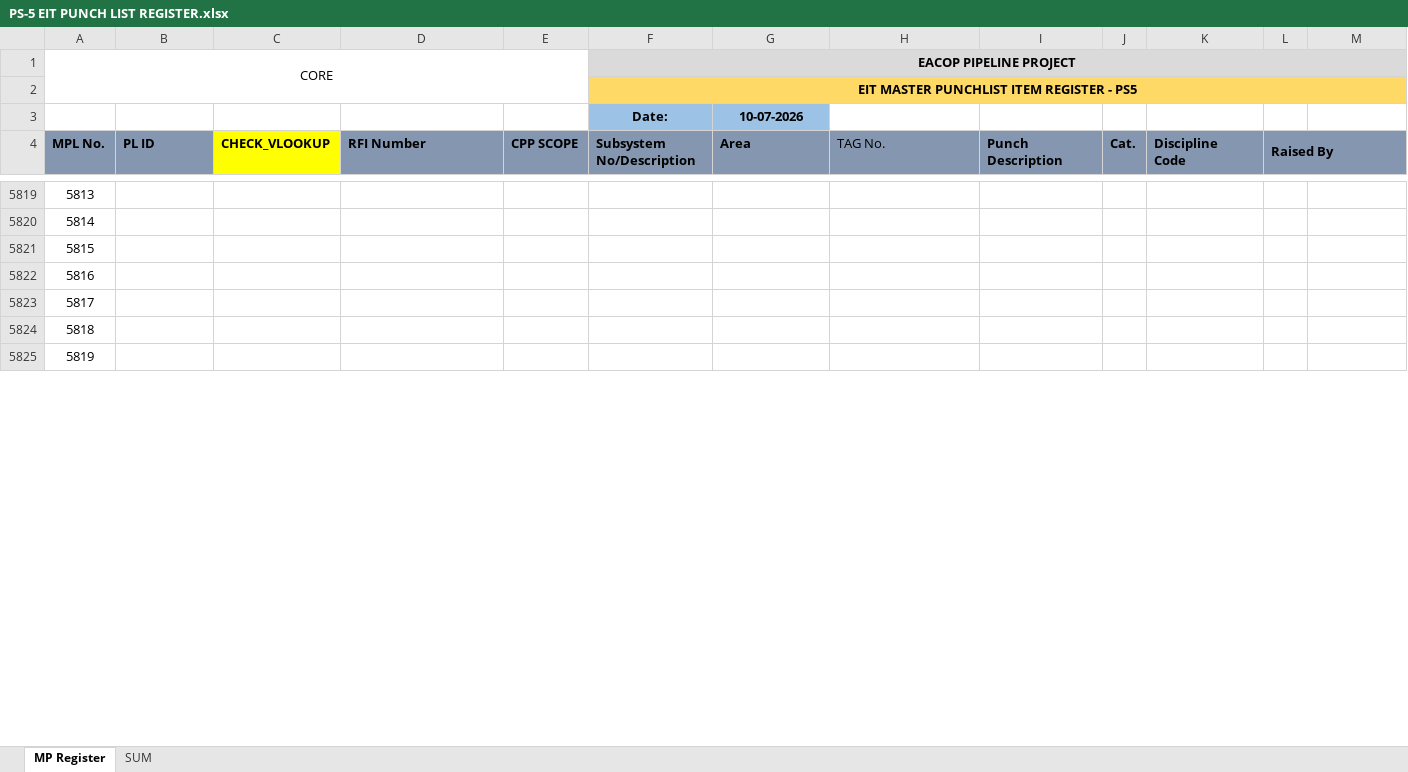
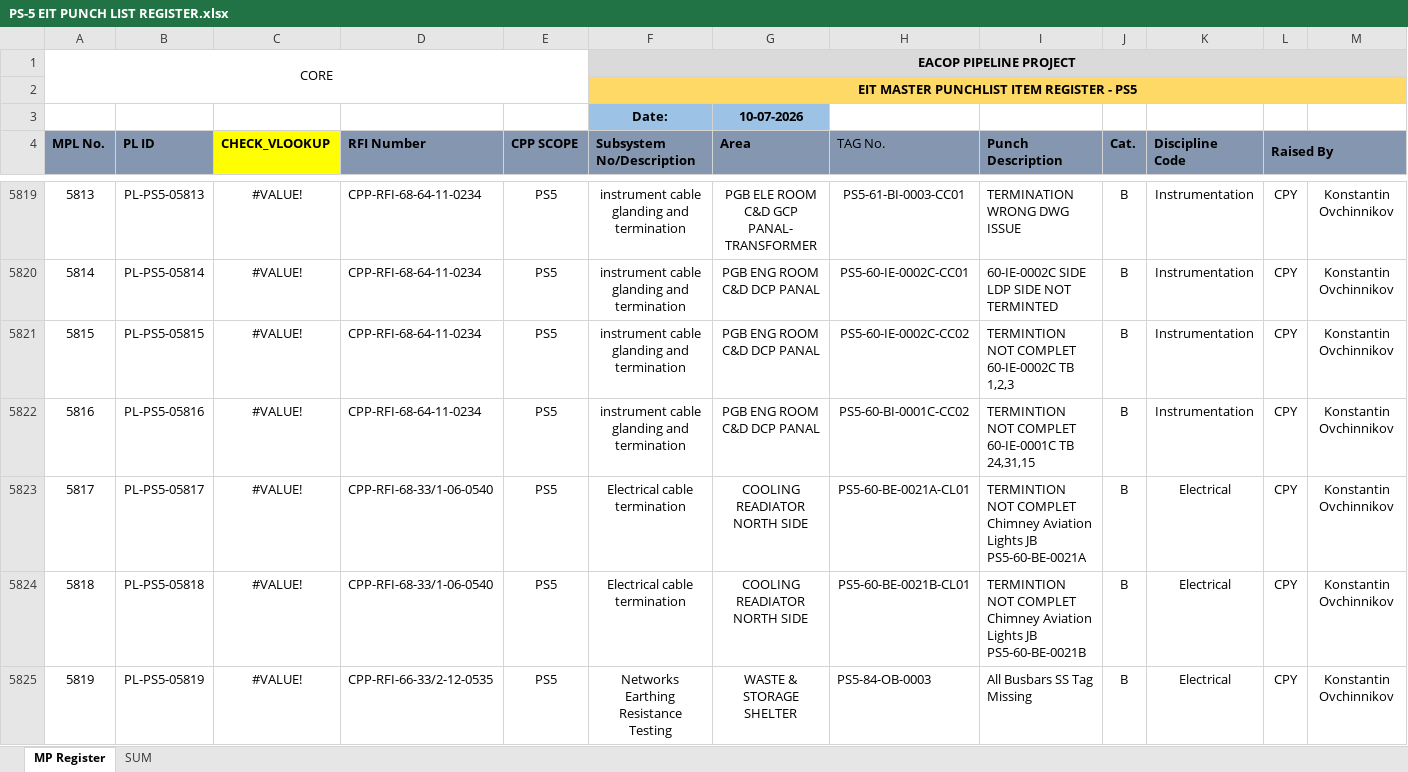
Before and after one commit to Mohamedgawad1/ps5-dashboard, an Excel workbook: PS-5 EIT PUNCH LIST REGISTER.xlsx, sheet MP Register, drawn as a sheet; only a part is shown, gaps mark what is left out; values as stored, in another font and other column widths than the file's, no borders; charts and pictures and conditional formats not drawn; the diff covers the shown part only; the diff names each change by its address in the sheet, - before the commit and + after, or states it on an @@ line.

```diff
--- a/PS-5 EIT PUNCH LIST REGISTER.xlsx (sheet MP Register)
+++ b/PS-5 EIT PUNCH LIST REGISTER.xlsx (sheet MP Register)
-B5819 (PL ID): (empty)
+B5819 (PL ID): PL-PS5-05813
-C5819:C5825 (CHECK_VLOOKUP): (empty)
+C5819:C5825 (CHECK_VLOOKUP): #VALUE!
-D5819:D5822 (RFI Number): (empty)
+D5819:D5822 (RFI Number): CPP-RFI-68-64-11-0234
-E5819:E5825 (CPP SCOPE): (empty)
+E5819:E5825 (CPP SCOPE): PS5
-F5819:F5822 (Subsystem No/Description): (empty)
+F5819:F5822 (Subsystem No/Description): instrument cable glanding and termination
-G5819 (Area): (empty)
+G5819 (Area): PGB ELE ROOM C&D GCP PANAL- TRANSFORMER
-H5819 (TAG No.): (empty)
+H5819 (TAG No.): PS5-61-BI-0003-CC01
-I5819 (Punch Description): (empty)
+I5819 (Punch Description): TERMINATION WRONG DWG ISSUE
-J5819:J5825 (Cat.): (empty)
+J5819:J5825 (Cat.): B
-K5819:K5822 (Discipline Code): (empty)
+K5819:K5822 (Discipline Code): Instrumentation
-L5819:L5825 (Raised By): (empty)
+L5819:L5825 (Raised By): CPY
-M5819:M5825: (empty)
+M5819:M5825: Konstantin Ovchinnikov
-B5820 (PL ID): (empty)
+B5820 (PL ID): PL-PS5-05814
-G5820:G5822 (Area): (empty)
+G5820:G5822 (Area): PGB ENG ROOM C&D DCP PANAL
-H5820 (TAG No.): (empty)
+H5820 (TAG No.): PS5-60-IE-0002C-CC01
-I5820 (Punch Description): (empty)
+I5820 (Punch Description): 60-IE-0002C SIDE LDP SIDE NOT TERMINTED
-B5821 (PL ID): (empty)
+B5821 (PL ID): PL-PS5-05815
-H5821 (TAG No.): (empty)
+H5821 (TAG No.): PS5-60-IE-0002C-CC02
-I5821 (Punch Description): (empty)
+I5821 (Punch Description): TERMINTION NOT COMPLET 60-IE-0002C TB 1,2,3
-B5822 (PL ID): (empty)
+B5822 (PL ID): PL-PS5-05816
-H5822 (TAG No.): (empty)
+H5822 (TAG No.): PS5-60-BI-0001C-CC02
-I5822 (Punch Description): (empty)
+I5822 (Punch Description): TERMINTION NOT COMPLET 60-IE-0001C TB 24,31,15
-B5823 (PL ID): (empty)
+B5823 (PL ID): PL-PS5-05817
-D5823:D5824 (RFI Number): (empty)
+D5823:D5824 (RFI Number): CPP-RFI-68-33/1-06-0540
-F5823:F5824 (Subsystem No/Description): (empty)
+F5823:F5824 (Subsystem No/Description): Electrical cable termination
-G5823:G5824 (Area): (empty)
+G5823:G5824 (Area): COOLING READIATOR NORTH SIDE
-H5823 (TAG No.): (empty)
+H5823 (TAG No.): PS5-60-BE-0021A-CL01
-I5823 (Punch Description): (empty)
+I5823 (Punch Description): TERMINTION NOT COMPLET Chimney Aviation Lights JB PS5-60-BE-0021A
-K5823:K5825 (Discipline Code): (empty)
+K5823:K5825 (Discipline Code): Electrical
-B5824 (PL ID): (empty)
+B5824 (PL ID): PL-PS5-05818
-H5824 (TAG No.): (empty)
+H5824 (TAG No.): PS5-60-BE-0021B-CL01
-I5824 (Punch Description): (empty)
+I5824 (Punch Description): TERMINTION NOT COMPLET Chimney Aviation Lights JB PS5-60-BE-0021B
-B5825 (PL ID): (empty)
+B5825 (PL ID): PL-PS5-05819
-D5825 (RFI Number): (empty)
+D5825 (RFI Number): CPP-RFI-66-33/2-12-0535
-F5825 (Subsystem No/Description): (empty)
+F5825 (Subsystem No/Description): Networks Earthing Resistance Testing
-G5825 (Area): (empty)
+G5825 (Area): WASTE & STORAGE SHELTER
-H5825 (TAG No.): (empty)
+H5825 (TAG No.): PS5-84-OB-0003
-I5825 (Punch Description): (empty)
+I5825 (Punch Description): All Busbars SS Tag Missing
```
Also changed, not shown: 160 edited cells elsewhere in this sheet, ovPunchlist_1399.xlsx, 4 other files.
